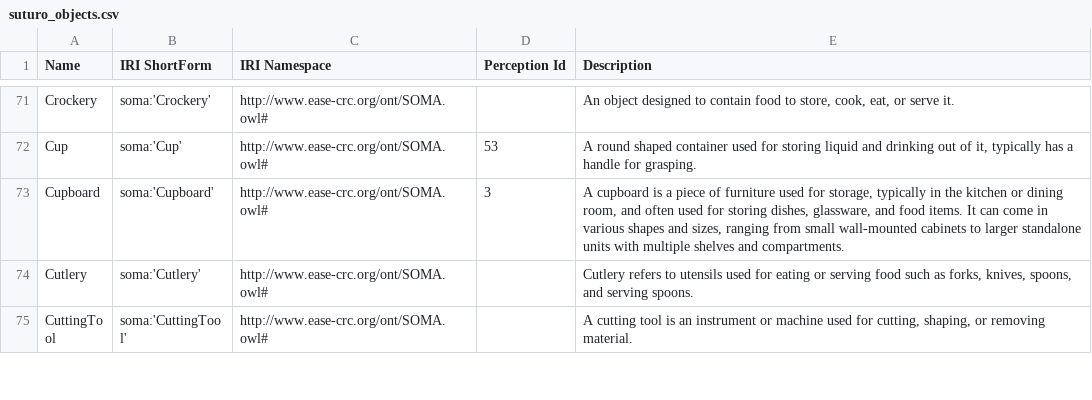
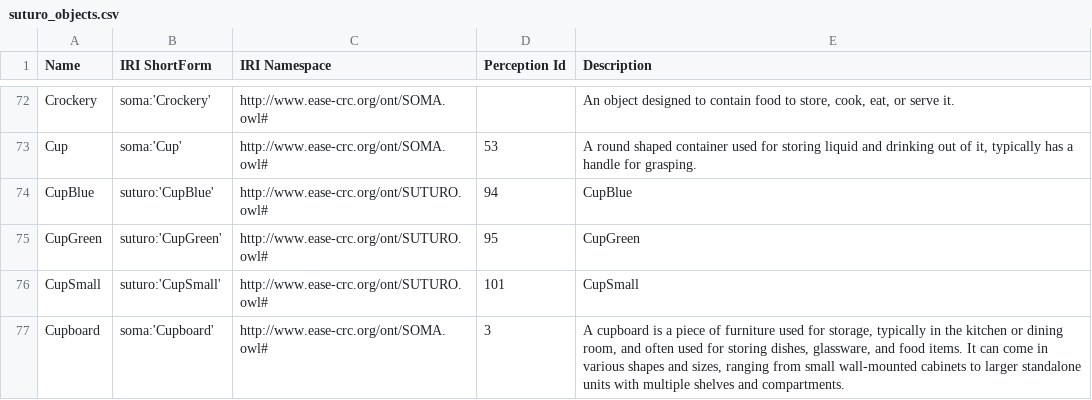
Before and after one commit to SUTURO/suturo_knowledge, a CSV file: docs/objects/owl2anything/output/suturo_objects.csv, drawn as a sheet; only a part is shown, gaps mark what is left out; the shorter side is filled out with more unchanged rows; the diff covers the shown part only; the diff names each change by its address in the sheet, - before the commit and + after, or states it on an @@ line.

Commit message:
Updated SUTURO Objects to 0ac1e7a (owl2anything:83 :rocket:)

```diff
--- a/docs/objects/owl2anything/output/suturo_objects.csv
+++ b/docs/objects/owl2anything/output/suturo_objects.csv
+row 74: CupBlue | suturo:'CupBlue' | http://www.ease-crc.org/ont/SUTURO.owl# | 94 | CupBlue
+row 75: CupGreen | suturo:'CupGreen' | http://www.ease-crc.org/ont/SUTURO.owl# | 95 | CupGreen
+row 76: CupSmall | suturo:'CupSmall' | http://www.ease-crc.org/ont/SUTURO.owl# | 101 | CupSmall
```
Also changed, not shown: 10 added rows and 6 edited cells elsewhere in this file, 6 other files.
